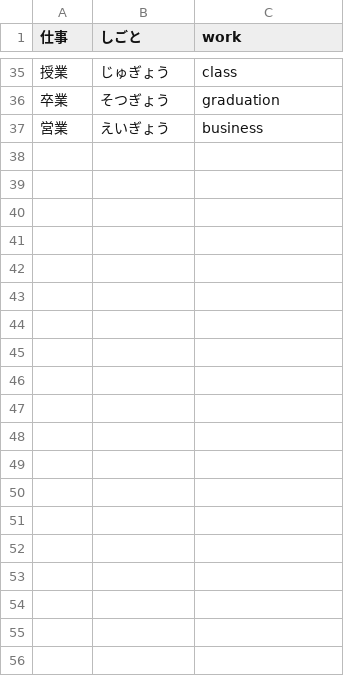
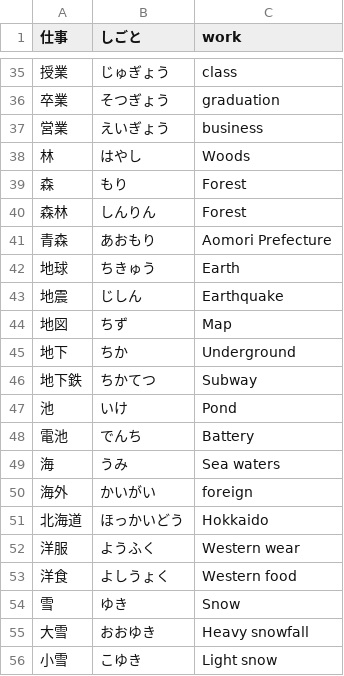
Before and after one commit to kb108109012-sudo/kanji_n4, a CSV file: assets/kanji6to10.csv (was assests/kanji6to10.csv), drawn as a sheet; only a part is shown, gaps mark what is left out; the diff covers the shown part only.

Commit message:
updated with L7 kanji list

```diff
--- a/assests/kanji6to10.csv
+++ b/assets/kanji6to10.csv
@@ -37 +37,20 @@
 営業,えいぎょう,business
+林,はやし,Woods
+森,もり,Forest
+森林,しんりん,Forest
+⻘森,あおもり,Aomori Prefecture
+地球,ちきゅう,Earth
+地震,じしん,Earthquake
+地図,ちず,Map
+地下,ちか,Underground
+地下鉄,ちかてつ,Subway
+池,いけ,Pond
+電池,でんち,Battery
+海,うみ,Sea waters
+海外,かいがい,foreign
+北海道,ほっかいどう,Hokkaido
+洋服,ようふく,Western wear
+洋⾷,よしうょく ,Western food
+雪,ゆき,Snow
+⼤雪,おおゆき,Heavy snowfall
+⼩雪,こゆき,Light snow
```
Also changed, not shown: 11 added rows elsewhere in this file, 5 other files.
